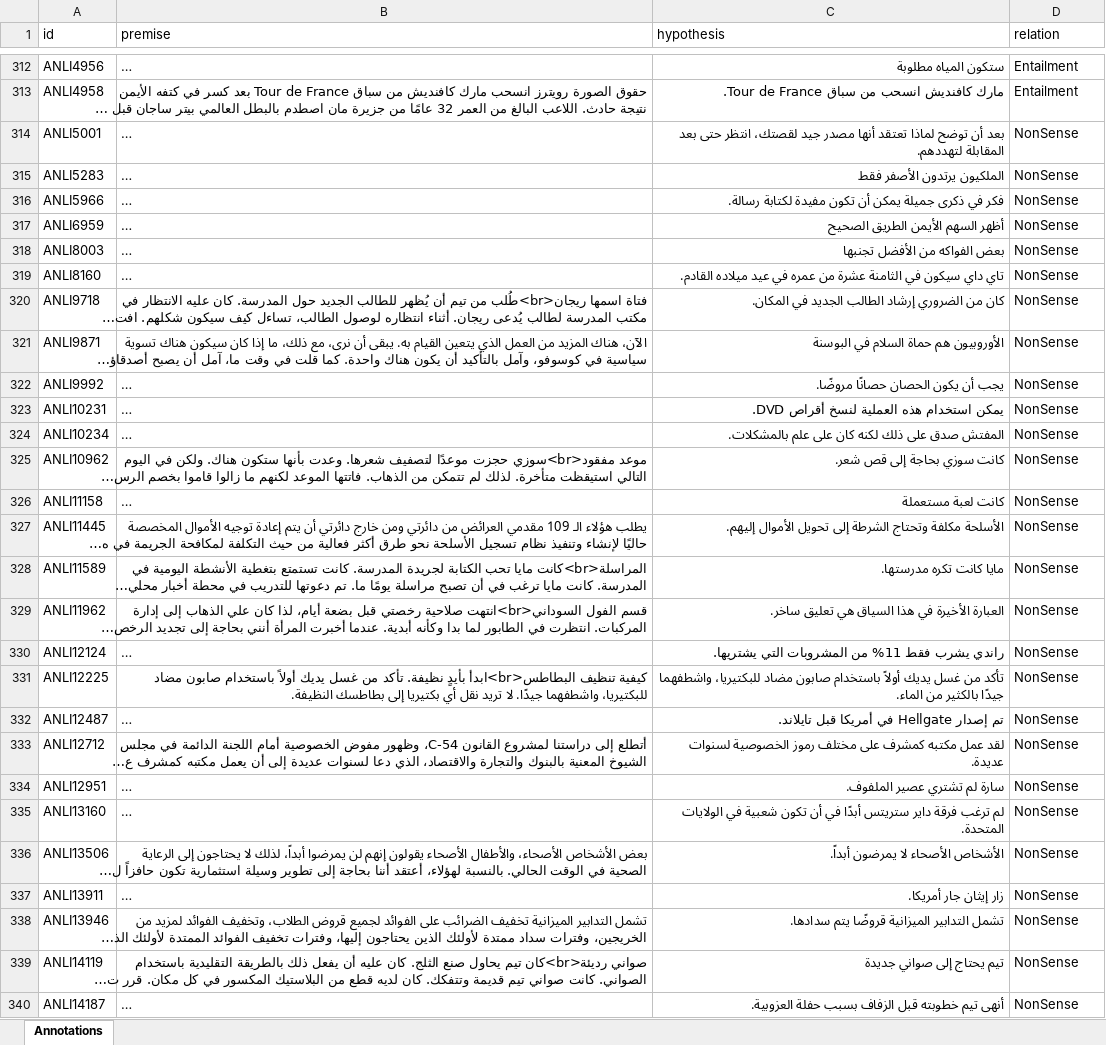
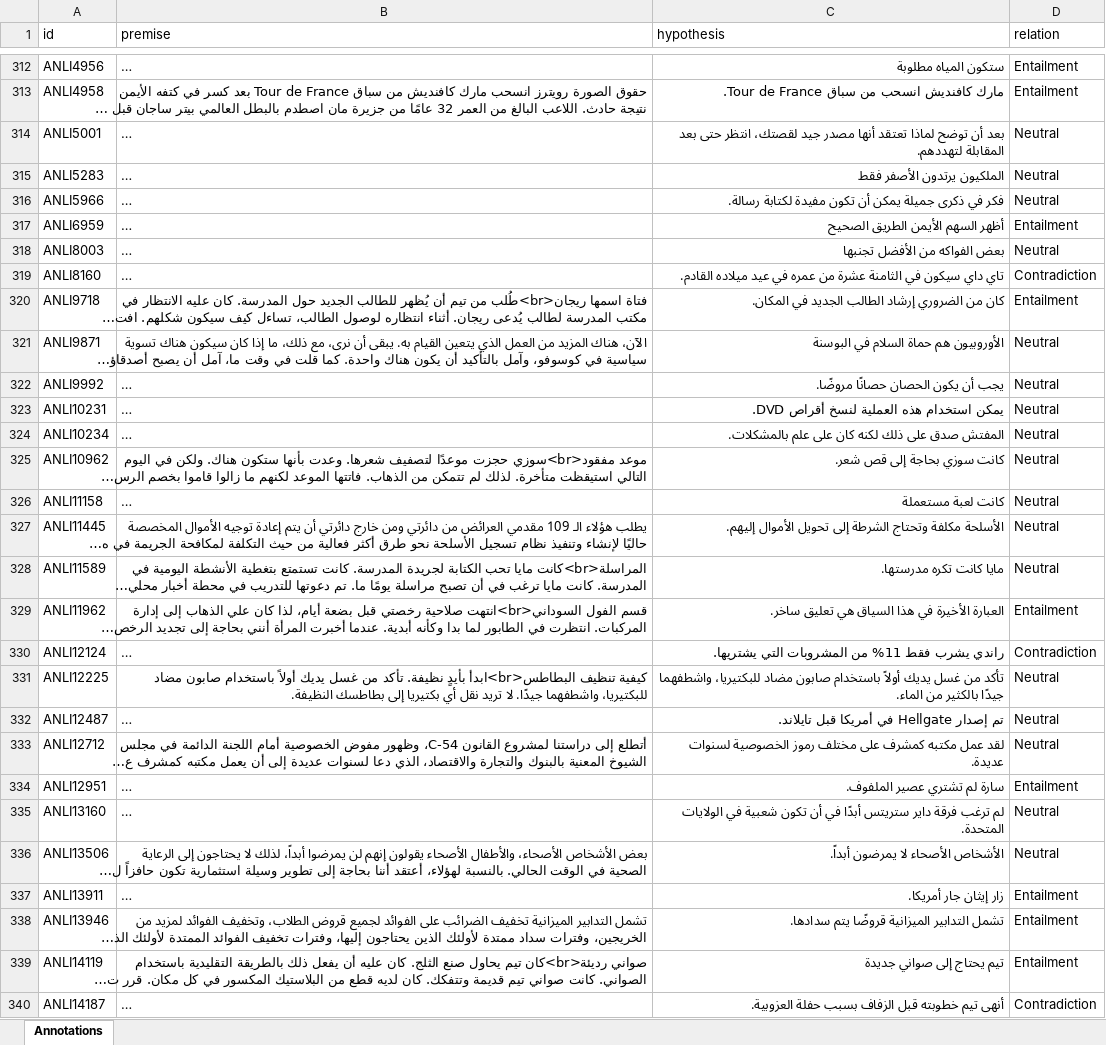
Before and after one commit to Muhsabrys/EasyAnnotation, an Excel workbook: Annotations/annotations_AR.xlsx, sheet Annotations, drawn as a sheet; only a part is shown, gaps mark what is left out; long unchanged cells end in …; values as stored, in another font and other column widths than the file's, no borders; the diff covers the shown part only; the diff names each change by its address in the sheet, - before the commit and + after, or states it on an @@ line.

Commit message:
Update Arabic annotations

```diff
--- a/Annotations/annotations_AR.xlsx (sheet Annotations)
+++ b/Annotations/annotations_AR.xlsx (sheet Annotations)
-D314:D316 (relation): NonSense
+D314:D316 (relation): Neutral
-D317 (relation): NonSense
+D317 (relation): Entailment
-D318 (relation): NonSense
+D318 (relation): Neutral
-D319 (relation): NonSense
+D319 (relation): Contradiction
-D320 (relation): NonSense
+D320 (relation): Entailment
-D321:D328 (relation): NonSense
+D321:D328 (relation): Neutral
-D329 (relation): NonSense
+D329 (relation): Entailment
-D330 (relation): NonSense
+D330 (relation): Contradiction
-D331:D333 (relation): NonSense
+D331:D333 (relation): Neutral
-D334 (relation): NonSense
+D334 (relation): Entailment
-D335:D336 (relation): NonSense
+D335:D336 (relation): Neutral
-D337:D339 (relation): NonSense
+D337:D339 (relation): Entailment
-D340 (relation): NonSense
+D340 (relation): Contradiction
```
Also changed, not shown: 7 edited cells elsewhere in this sheet.
